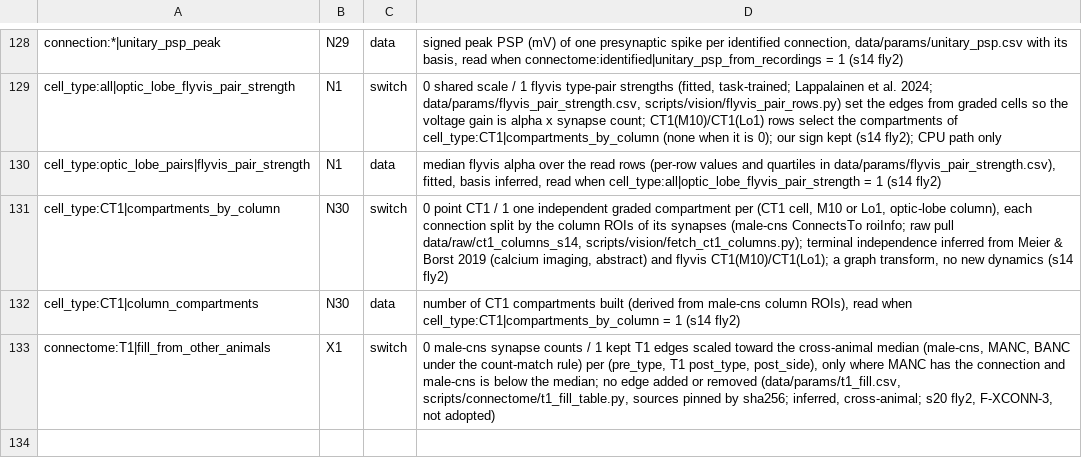
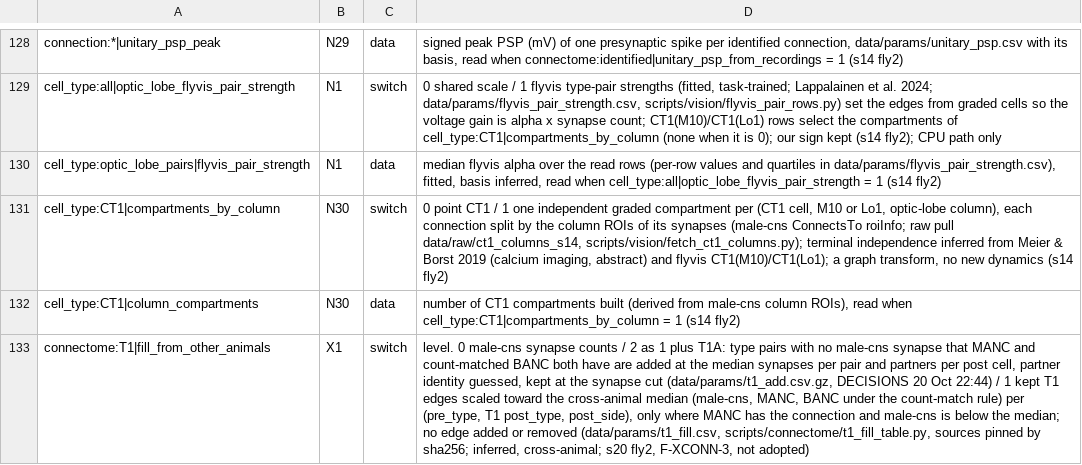
Before and after one commit to bengreff/fly-emulation, a CSV file: data/model/structural_keys.csv, drawn as a sheet; only a part is shown, gaps mark what is left out; the diff names each change by its address in the sheet, - before the commit and + after, or states it on an @@ line.

```diff
--- a/data/model/structural_keys.csv
+++ b/data/model/structural_keys.csv
-D133: 0 male-cns synapse counts / 1…
+D133: level. 0 male-cns synapse counts / 2 as 1 plus T1A: type pairs with no male-cns synapse that MANC and count-matched BANC both have are added at the median synapses per pair and partners per post cell, partner identity guessed, kept at the synapse cut (data/params/t1_add.csv.gz, DECISIONS 20 Oct 22:44) / 1…
```
Also changed, not shown: 6 other files.
